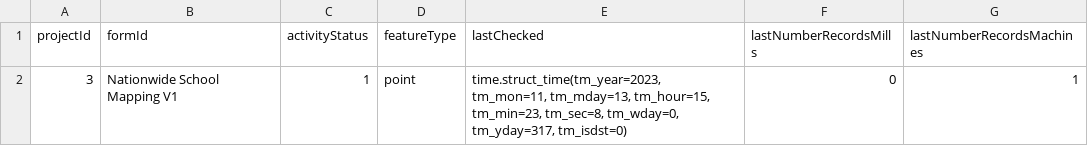
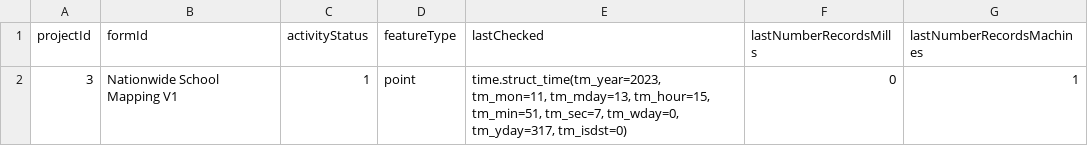
Before and after one commit to OMDTZ/MillsMap, a CSV file: app/static/form_config.csv, drawn as a sheet.

```diff
--- a/app/static/form_config.csv
+++ b/app/static/form_config.csv
@@ -1,2 +1,2 @@
 projectId,formId,activityStatus,featureType,lastChecked,lastNumberRecordsMills,lastNumberRecordsMachines
-3,Nationwide School Mapping V1,1,point,"time.struct_time(tm_year=2023, tm_mon=11, tm_mday=13, tm_hour=15, tm_min=23, tm_sec=8, tm_wday=0, tm_yday=317, tm_isdst=0)",0,1
+3,Nationwide School Mapping V1,1,point,"time.struct_time(tm_year=2023, tm_mon=11, tm_mday=13, tm_hour=15, tm_min=51, tm_sec=7, tm_wday=0, tm_yday=317, tm_isdst=0)",0,1
```
Also changed, not shown: 2 other files.
